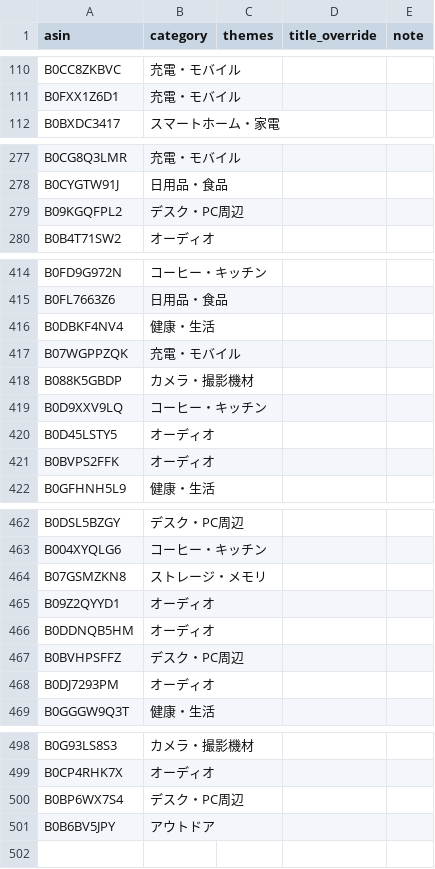
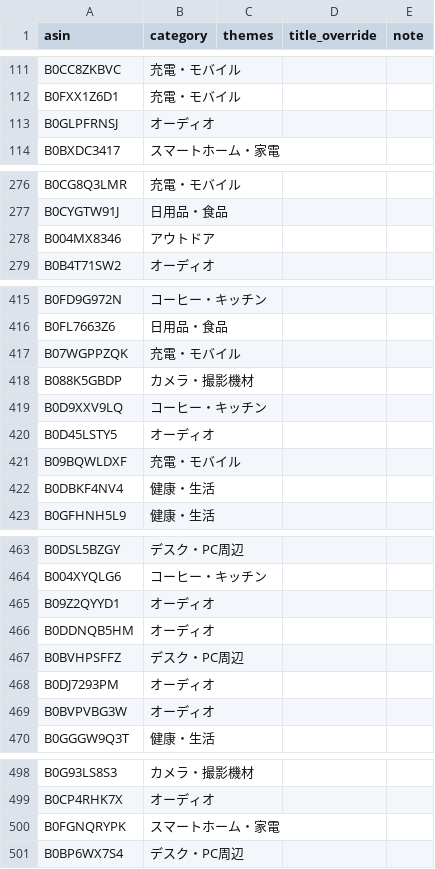
Before and after one commit to yokoichi/amazonsalematome, a CSV file: data/catalog-auto.csv, drawn as a sheet; only a part is shown, gaps mark what is left out; the diff covers the shown part only.

```diff
--- a/data/catalog-auto.csv
+++ b/data/catalog-auto.csv
@@ -111,2 +112,3 @@ B0CC8ZKBVC,充電・モバイル,,,
 B0FXX1Z6D1,充電・モバイル,,,
+B0GLPFRNSJ,オーディオ,,,
 B0BXDC3417,スマートホーム・家電,,,
@@ -278,3 +277,3 @@ B0CG8Q3LMR,充電・モバイル,,,
 B0CYGTW91J,日用品・食品,,,
-B09KGQFPL2,デスク・PC周辺,,,
+B004MX8346,アウトドア,,,
 B0B4T71SW2,オーディオ,,,
@@ -415,3 +416,2 @@ B0FD9G972N,コーヒー・キッチン,,,
 B0FL7663Z6,日用品・食品,,,
-B0DBKF4NV4,健康・生活,,,
 B07WGPPZQK,充電・モバイル,,,
@@ -420,3 +420,4 @@ B0D9XXV9LQ,コーヒー・キッチン,,,
 B0D45LSTY5,オーディオ,,,
-B0BVPS2FFK,オーディオ,,,
+B09BQWLDXF,充電・モバイル,,,
+B0DBKF4NV4,健康・生活,,,
 B0GFHNH5L9,健康・生活,,,
@@ -463,3 +464,2 @@ B0DSL5BZGY,デスク・PC周辺,,,
 B004XYQLG6,コーヒー・キッチン,,,
-B07GSMZKN8,ストレージ・メモリ,,,
 B09Z2QYYD1,オーディオ,,,
@@ -468,2 +468,3 @@ B0BVHPSFFZ,デスク・PC周辺,,,
 B0DJ7293PM,オーディオ,,,
+B0BVPVBG3W,オーディオ,,,
 B0GGGW9Q3T,健康・生活,,,
@@ -499,3 +499,3 @@ B0G93LS8S3,カメラ・撮影機材,,,
 B0CP4RHK7X,オーディオ,,,
+B0FGNQRYPK,スマートホーム・家電,,,
 B0BP6WX7S4,デスク・PC周辺,,,
-B0B6BV5JPY,アウトドア,,,
```
Also changed, not shown: 11 added rows, 13 removed rows and 6 moved rows elsewhere in this file, 1 other file.
